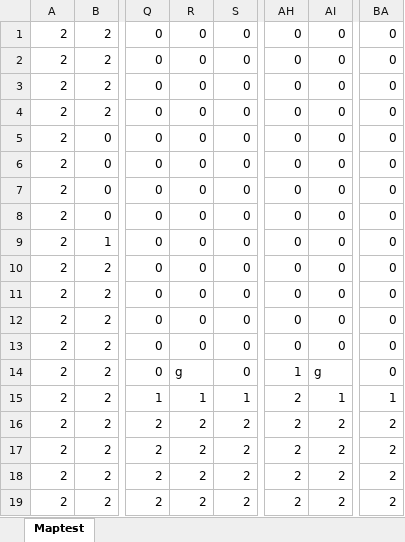
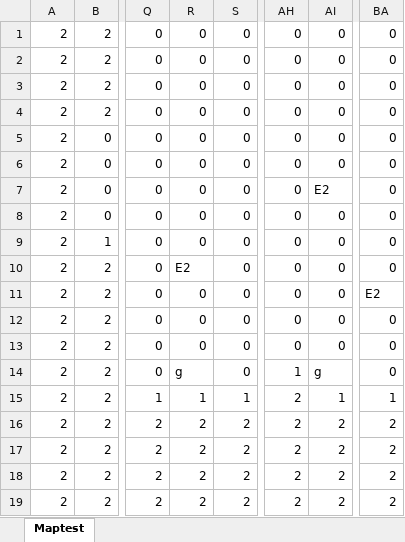
Before and after one commit to Takanashi1339/2019_9_GameJam, an Excel workbook: GameJam9/GameJam9/Content/Maptest.xlsx, sheet Maptest, drawn as a sheet; only a part is shown, gaps mark what is left out; values as stored, in another font and other column widths than the file's, no borders; conditional formats not drawn; the diff names each change by its address in the sheet, - before the commit and + after, or states it on an @@ line.

```diff
--- a/GameJam9/GameJam9/Content/Maptest.xlsx (sheet Maptest)
+++ b/GameJam9/GameJam9/Content/Maptest.xlsx (sheet Maptest)
-AI7: 0
+AI7: E2
-R10: 0
+R10: E2
-BA11: 0
+BA11: E2
```
Also changed, not shown: 58 other files.
